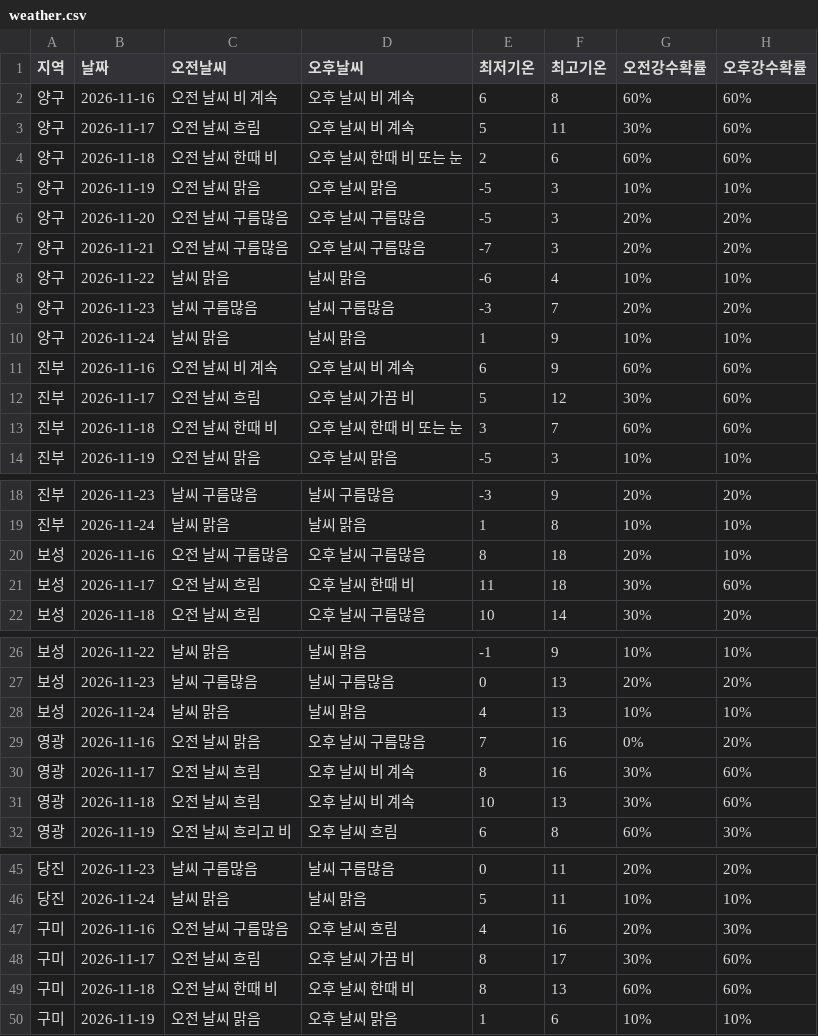
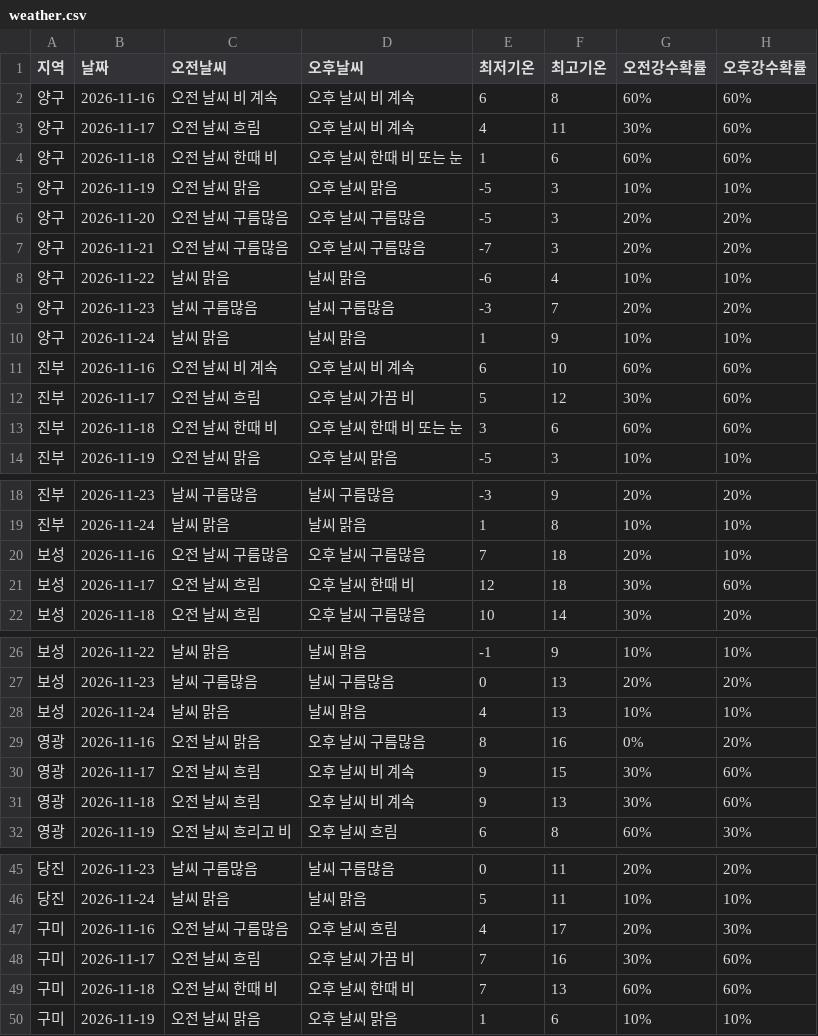
Before and after one commit to wngml7055/potato-times, a CSV file: data/weather.csv, drawn as a sheet; only a part is shown, gaps mark what is left out; the diff covers the shown part only.

```diff
--- a/data/weather.csv
+++ b/data/weather.csv
@@ -2,4 +2,4 @@
 양구,2026-11-16,오전 날씨 비 계속,오후 날씨 비 계속,6,8,60%,60%
-양구,2026-11-17,오전 날씨 흐림,오후 날씨 비 계속,5,11,30%,60%
-양구,2026-11-18,오전 날씨 한때 비,오후 날씨 한때 비 또는 눈,2,6,60%,60%
+양구,2026-11-17,오전 날씨 흐림,오후 날씨 비 계속,4,11,30%,60%
+양구,2026-11-18,오전 날씨 한때 비,오후 날씨 한때 비 또는 눈,1,6,60%,60%
 양구,2026-11-19,오전 날씨 맑음,오후 날씨 맑음,-5,3,10%,10%
@@ -10,5 +10,5 @@
 양구,2026-11-24,날씨 맑음,날씨 맑음,1,9,10%,10%
-진부,2026-11-16,오전 날씨 비 계속,오후 날씨 비 계속,6,9,60%,60%
+진부,2026-11-16,오전 날씨 비 계속,오후 날씨 비 계속,6,10,60%,60%
 진부,2026-11-17,오전 날씨 흐림,오후 날씨 가끔 비,5,12,30%,60%
-진부,2026-11-18,오전 날씨 한때 비,오후 날씨 한때 비 또는 눈,3,7,60%,60%
+진부,2026-11-18,오전 날씨 한때 비,오후 날씨 한때 비 또는 눈,3,6,60%,60%
 진부,2026-11-19,오전 날씨 맑음,오후 날씨 맑음,-5,3,10%,10%
@@ -19,4 +19,4 @@
 진부,2026-11-24,날씨 맑음,날씨 맑음,1,8,10%,10%
-보성,2026-11-16,오전 날씨 구름많음,오후 날씨 구름많음,8,18,20%,10%
-보성,2026-11-17,오전 날씨 흐림,오후 날씨 한때 비,11,18,30%,60%
+보성,2026-11-16,오전 날씨 구름많음,오후 날씨 구름많음,7,18,20%,10%
+보성,2026-11-17,오전 날씨 흐림,오후 날씨 한때 비,12,18,30%,60%
 보성,2026-11-18,오전 날씨 흐림,오후 날씨 구름많음,10,14,30%,20%
@@ -28,5 +28,5 @@
 보성,2026-11-24,날씨 맑음,날씨 맑음,4,13,10%,10%
-영광,2026-11-16,오전 날씨 맑음,오후 날씨 구름많음,7,16,0%,20%
-영광,2026-11-17,오전 날씨 흐림,오후 날씨 비 계속,8,16,30%,60%
-영광,2026-11-18,오전 날씨 흐림,오후 날씨 비 계속,10,13,30%,60%
+영광,2026-11-16,오전 날씨 맑음,오후 날씨 구름많음,8,16,0%,20%
+영광,2026-11-17,오전 날씨 흐림,오후 날씨 비 계속,9,15,30%,60%
+영광,2026-11-18,오전 날씨 흐림,오후 날씨 비 계속,9,13,30%,60%
 영광,2026-11-19,오전 날씨 흐리고 비,오후 날씨 흐림,6,8,60%,30%
@@ -46,5 +46,5 @@
 당진,2026-11-24,날씨 맑음,날씨 맑음,5,11,10%,10%
-구미,2026-11-16,오전 날씨 구름많음,오후 날씨 흐림,4,16,20%,30%
-구미,2026-11-17,오전 날씨 흐림,오후 날씨 가끔 비,8,17,30%,60%
-구미,2026-11-18,오전 날씨 한때 비,오후 날씨 한때 비,8,13,60%,60%
+구미,2026-11-16,오전 날씨 구름많음,오후 날씨 흐림,4,17,20%,30%
+구미,2026-11-17,오전 날씨 흐림,오후 날씨 가끔 비,7,16,30%,60%
+구미,2026-11-18,오전 날씨 한때 비,오후 날씨 한때 비,7,13,60%,60%
 구미,2026-11-19,오전 날씨 맑음,오후 날씨 맑음,1,6,10%,10%
```
Also changed, not shown: 1 edited cell elsewhere in this file.
